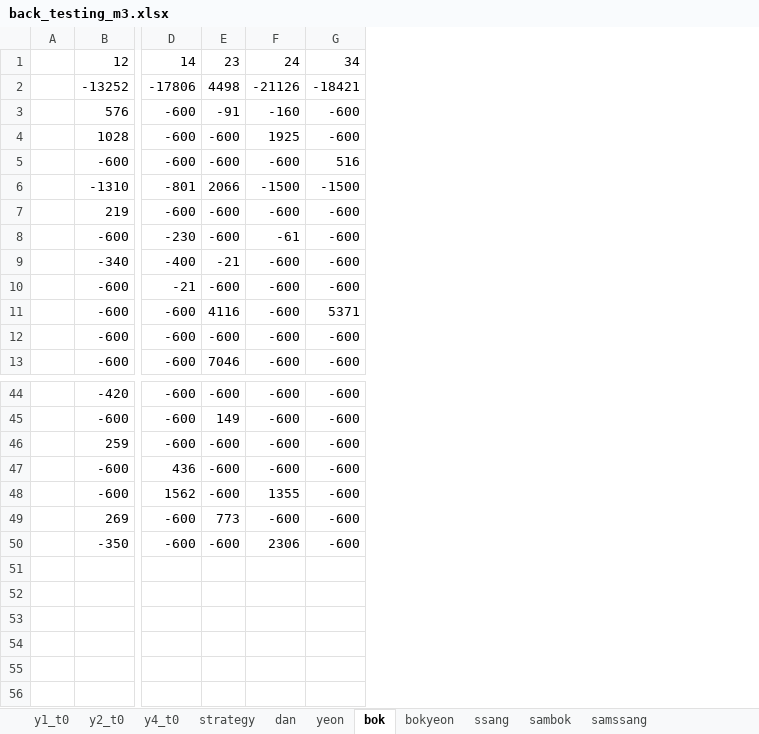
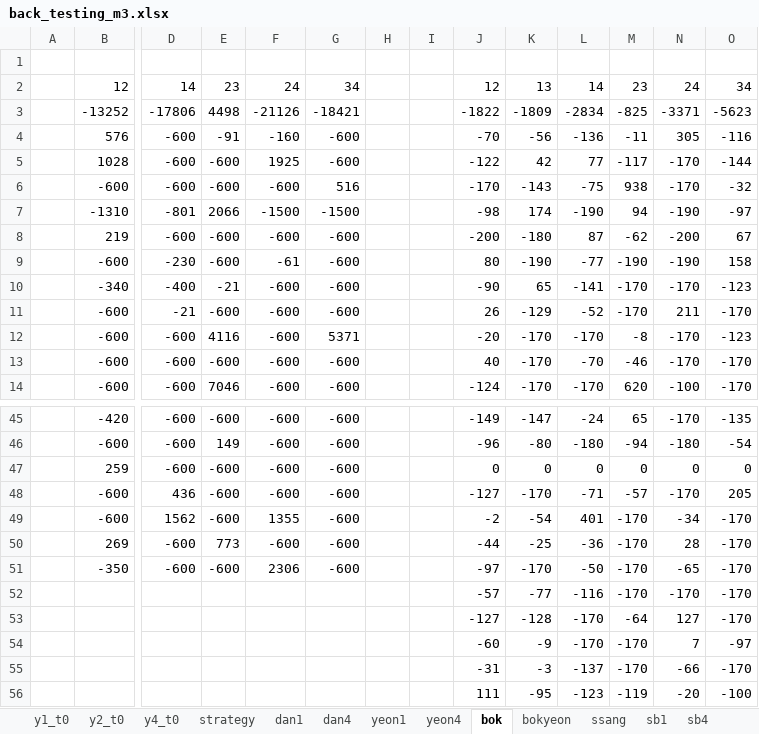
Before and after one commit to didw/kra, an Excel workbook: result/back_testing_m3.xlsx, sheet bok, drawn as a sheet; only a part is shown, gaps mark what is left out; values as stored, in another font and other column widths than the file's, no borders; addresses are those after the commit; rows hold the shown columns only; the diff names each change by its address in the sheet, - before the commit and + after, or states it on an @@ line.

```diff
--- a/result/back_testing_m3.xlsx (sheet bok)
+++ b/result/back_testing_m3.xlsx (sheet bok)
-sheet tab: dan
+sheet tab: dan4
-sheet tab: yeon
+sheet tab: yeon4
-sheet tab: sambok
+sheet tab: sb4
+sheet tab: dan1
+sheet tab: yeon1
+sheet tab: sb1
+column H, empty
+column I, empty
+column J, rows 2-14: 12 | -1822 | -70 | -122 | -170 | -98 | -200 | 80 | -90 | 26 | -20 | 40 | -124; rows 45-51: -149 | -96 | 0 | -127 | -2 | -44 | -97
+column K, rows 2-14: 13 | -1809 | -56 | 42 | -143 | 174 | -180 | -190 | 65 | -129 | -170 | -170 | -170; rows 45-51: -147 | -80 | 0 | -170 | -54 | -25 | -170
+column L, rows 2-14: 14 | -2834 | -136 | 77 | -75 | -190 | 87 | -77 | -141 | -52 | -170 | -70 | -170; rows 45-51: -24 | -180 | 0 | -71 | 401 | -36 | -50
+column M, rows 2-14: 23 | -825 | -11 | -117 | 938 | 94 | -62 | -190 | -170 | -170 | -8 | -46 | 620; rows 45-51: 65 | -94 | 0 | -57 | -170 | -170 | -170
+column N, rows 2-14: 24 | -3371 | 305 | -170 | -170 | -190 | -200 | -190 | -170 | 211 | -170 | -170 | -100; rows 45-51: -170 | -180 | 0 | -170 | -34 | 28 | -65
+column O, rows 2-14: 34 | -5623 | -116 | -144 | -32 | -97 | 67 | 158 | -123 | -170 | -123 | -170 | -170; rows 45-51: -135 | -54 | 0 | 205 | -170 | -170 | -170
+row 1: (empty)
+row 52:  |  |  |  |  |  |  |  | -57 | -77 | -116 | -170 | -170 | -170
+row 53:  |  |  |  |  |  |  |  | -127 | -128 | -170 | -64 | 127 | -170
+row 54:  |  |  |  |  |  |  |  | -60 | -9 | -170 | -170 | 7 | -97
+row 55:  |  |  |  |  |  |  |  | -31 | -3 | -137 | -170 | -66 | -170
+row 56:  |  |  |  |  |  |  |  | 111 | -95 | -123 | -119 | -20 | -100
```
Also changed, not shown: sheet sss4, sheet yeon4, sheet dan4, sheet sb4, other sheet tabs, formulas that keep their value.
